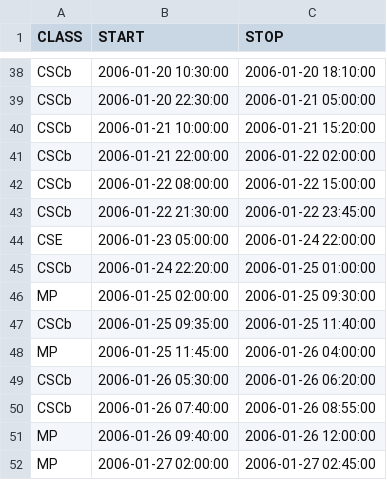
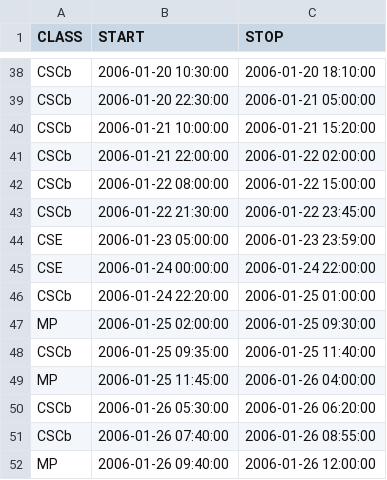
Before and after one commit to Pale-Blue-Dot-97/ACES, a CSV file: ACES/Cassini_Labels/Cassini_Labels_Rev20.csv, drawn as a sheet; only a part is shown, gaps mark what is left out; the shorter side is filled out with more unchanged rows.

```diff
--- a/ACES/Cassini_Labels/Cassini_Labels_Rev20.csv
+++ b/ACES/Cassini_Labels/Cassini_Labels_Rev20.csv
@@ -43,3 +43,4 @@ CSCb,2006-01-22 08:00:00,2006-01-22 15:00:00
 CSCb,2006-01-22 21:30:00,2006-01-22 23:45:00
-CSE,2006-01-23 05:00:00,2006-01-24 22:00:00
+CSE,2006-01-23 05:00:00,2006-01-23 23:59:00
+CSE,2006-01-24 00:00:00,2006-01-24 22:00:00
 CSCb,2006-01-24 22:20:00,2006-01-25 01:00:00
```
Also changed, not shown: ACES/Cassini_Block_Labels/Cassini_Rev20_Block_Labels.csv, 2 other files.
